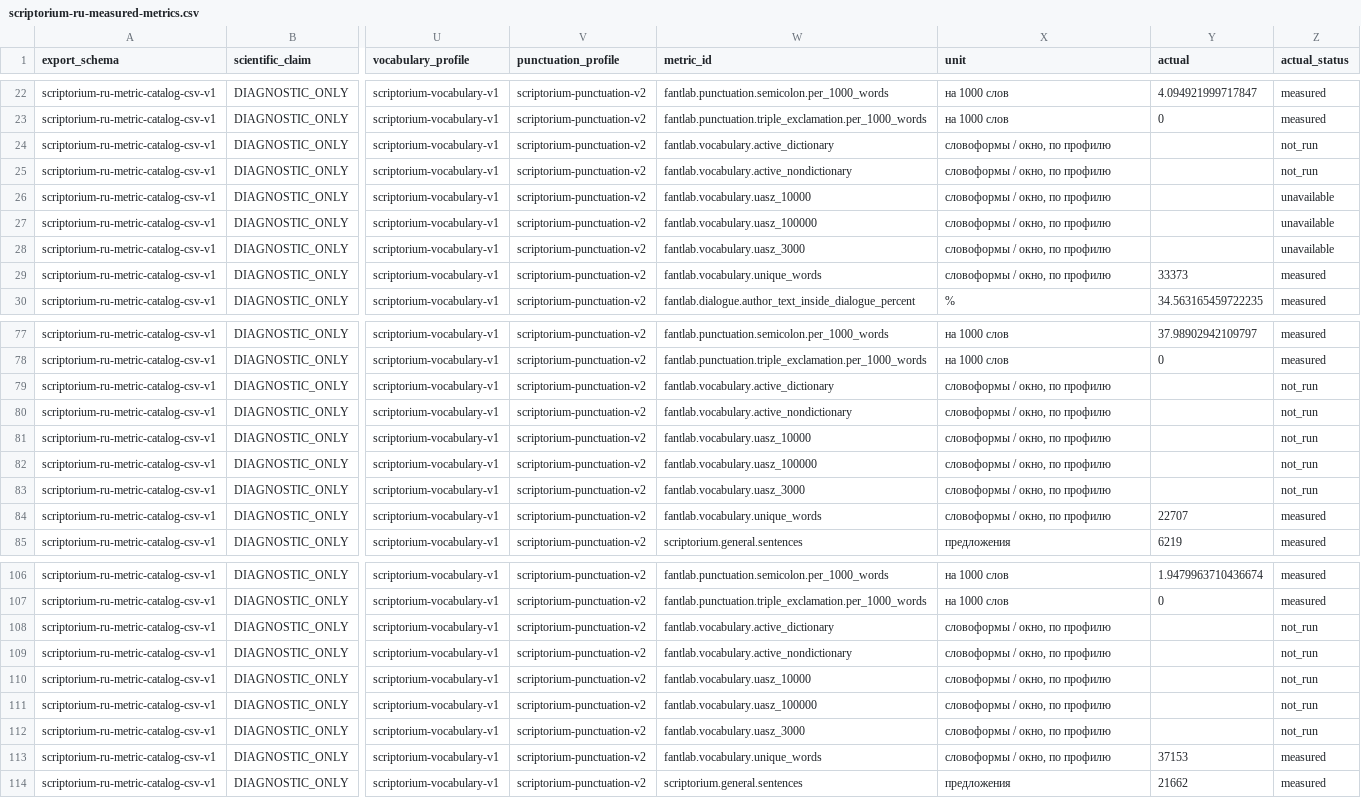
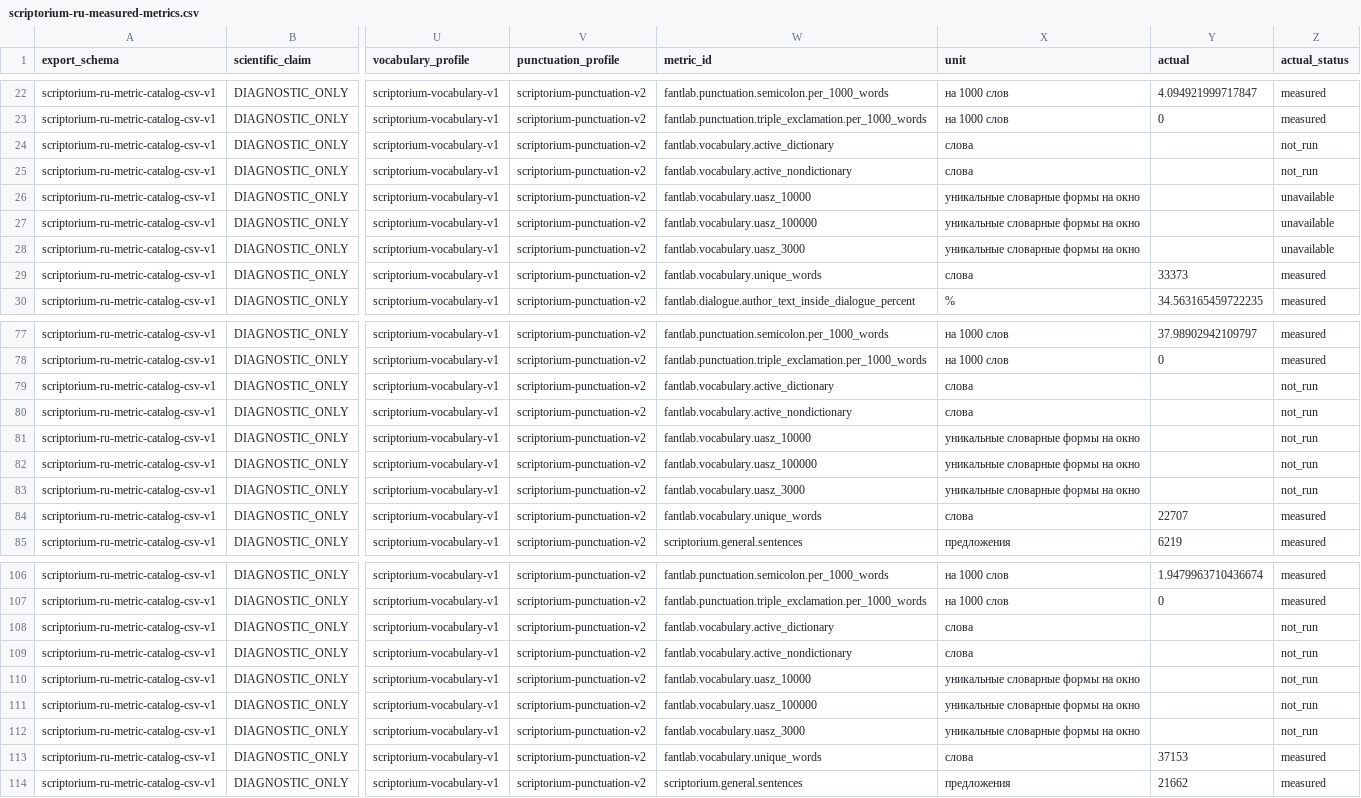
Before and after one commit to drevendev/Scriptorium, a CSV file: assets/scriptorium-ru-measured-metrics.csv, drawn as a sheet; only a part is shown, gaps mark what is left out; the diff covers the shown part only; the diff names each change by its address in the sheet, - before the commit and + after, or states it on an @@ line.

Commit message:
fix(reader): correct vocabulary unit labels in measured exports

```diff
--- a/assets/scriptorium-ru-measured-metrics.csv
+++ b/assets/scriptorium-ru-measured-metrics.csv
-X24:X25 (unit): словоформы / окно, по профилю
+X24:X25 (unit): слова
-X26:X28 (unit): словоформы / окно, по профилю
+X26:X28 (unit): уникальные словарные формы на окно
-X29 (unit): словоформы / окно, по профилю
+X29 (unit): слова
-X79:X80 (unit): словоформы / окно, по профилю
+X79:X80 (unit): слова
-X81:X83 (unit): словоформы / окно, по профилю
+X81:X83 (unit): уникальные словарные формы на окно
-X84 (unit): словоформы / окно, по профилю
+X84 (unit): слова
-X108:X109 (unit): словоформы / окно, по профилю
+X108:X109 (unit): слова
-X110:X112 (unit): словоформы / окно, по профилю
+X110:X112 (unit): уникальные словарные формы на окно
-X113 (unit): словоформы / окно, по профилю
+X113 (unit): слова
```
Also changed, not shown: 42 edited cells elsewhere in this file.
